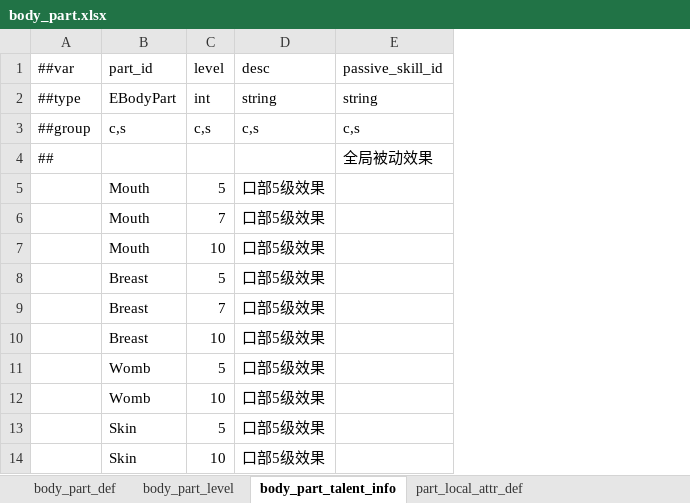
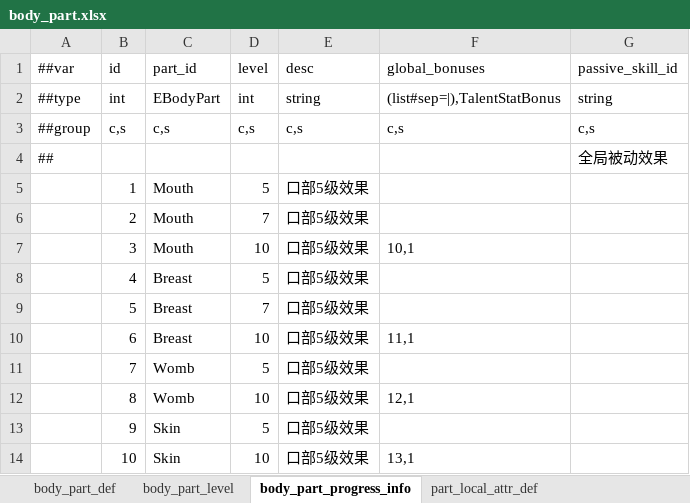
Before and after one commit to nmbswls/FkSucProj, an Excel workbook: Config/Datas/body_part.xlsx, sheet body_part_progress_info, drawn as a sheet; values as stored, in another font and other column widths than the file's, no borders; the diff names each change by its address in the sheet, - before the commit and + after, or states it on an @@ line.

```diff
--- a/Config/Datas/body_part.xlsx (sheet body_part_progress_info)
+++ b/Config/Datas/body_part.xlsx (sheet body_part_progress_info)
-sheet tab: body_part_talent_info
+sheet tab: body_part_progress_info
+column B (id), rows 2-14: int | c,s |  | 1 | 2 | 3 | 4 | 5 | 6 | 7 | 8 | 9 | 10
+column F (global_bonuses), rows 2-14: (list#sep=|),TalentStatBonus | c,s |  |  |  | 10,1 |  |  | 11,1 |  | 12,1 |  | 13,1
```
Also changed, not shown: sheet body_part_level, sheet part_local_attr_def, Config/Datas/__tables__.xlsx, Config/Datas/item.xlsx, 50 other files.
